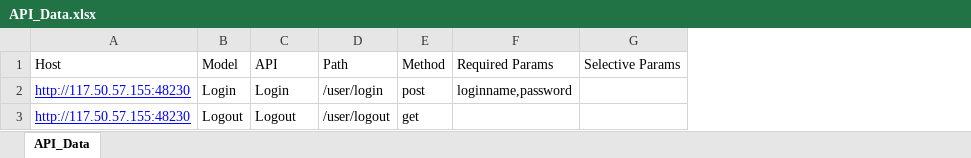
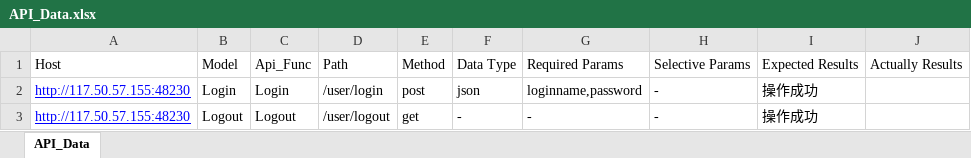
Before and after one commit to zhoululululu/API_AUTO_TEST, an Excel workbook: Data/API_Data.xlsx, sheet API_Data, drawn as a sheet; values as stored, in another font and other column widths than the file's, no borders; addresses are those after the commit; the diff names each change by its address in the sheet, - before the commit and + after, or states it on an @@ line.

```diff
--- a/Data/API_Data.xlsx (sheet API_Data)
+++ b/Data/API_Data.xlsx (sheet API_Data)
+column F, rows 1-3: Data Type | json | -
+column I, rows 1-3: Expected Results | 操作成功 | 操作成功
+column J, row 1: Actually Results
-C1: API
+C1: Api_Func
-H2:H3: (empty)
+H2:H3: -
-G3: (empty)
+G3: -
```
Also changed, not shown: 8 other files.
